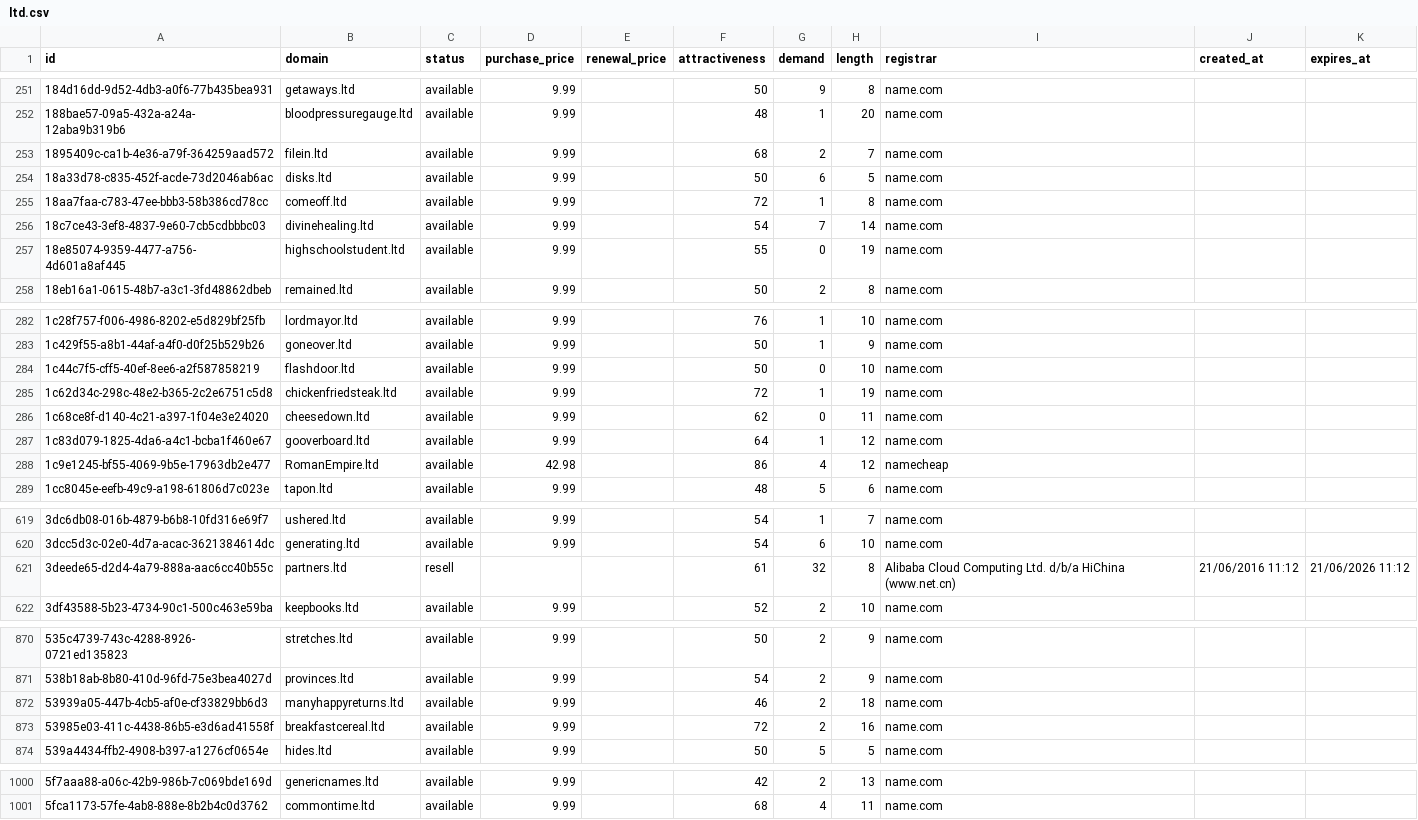
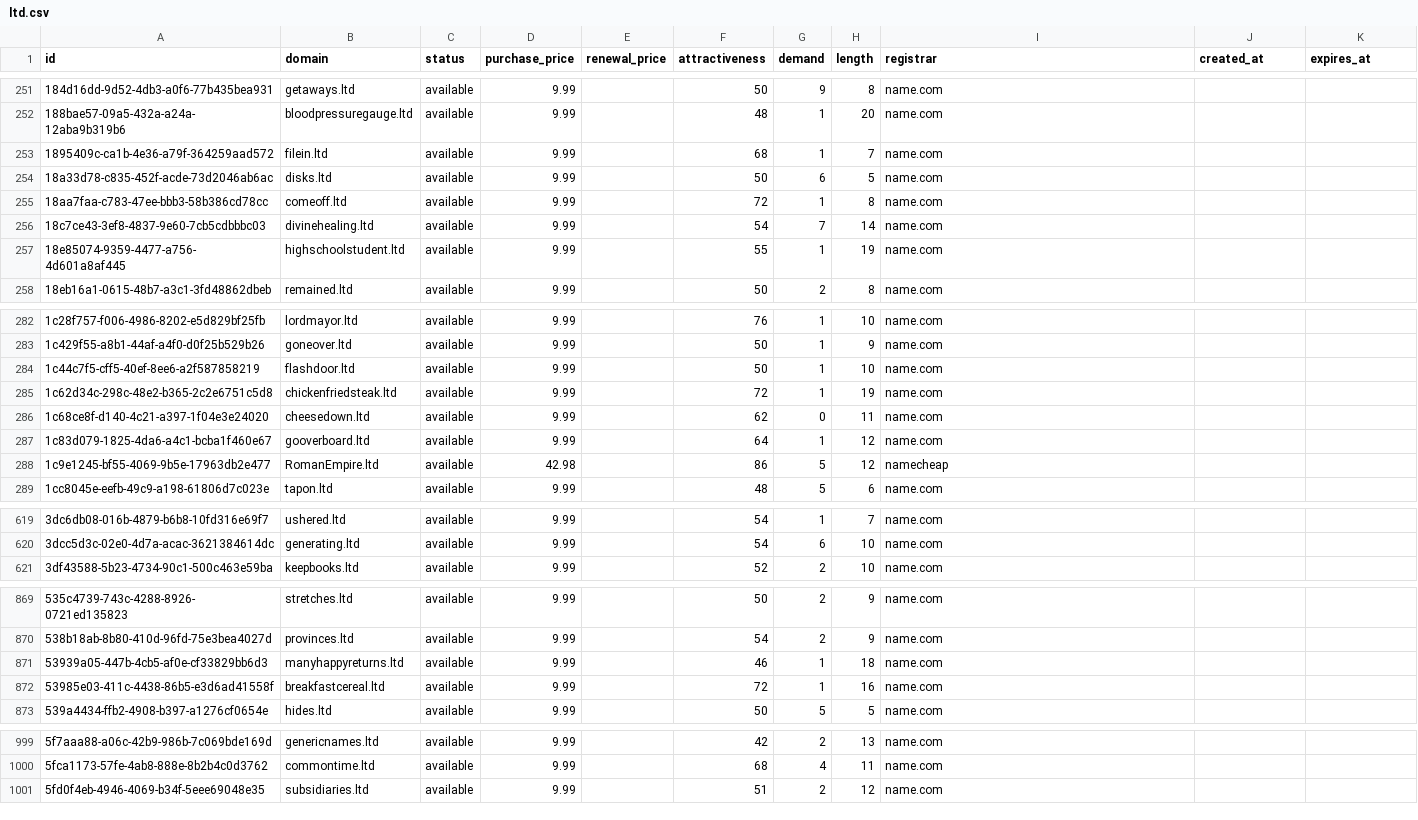
Before and after one commit to UniqueDomains/ltd-oneword-domains, a CSV file: ltd.csv, drawn as a sheet; only a part is shown, gaps mark what is left out; the diff covers the shown part only.

Commit message:
Domains update

```diff
--- a/ltd.csv
+++ b/ltd.csv
@@ -252,3 +252,3 @@ id,domain,status,purchase_price,renewal_price,attractiveness,demand,length,regis
 188bae57-09a5-432a-a24a-12aba9b319b6,bloodpressuregauge.ltd,available,9.99,,48,1,20,name.com,,
-1895409c-ca1b-4e36-a79f-364259aad572,filein.ltd,available,9.99,,68,2,7,name.com,,
+1895409c-ca1b-4e36-a79f-364259aad572,filein.ltd,available,9.99,,68,1,7,name.com,,
 18a33d78-c835-452f-acde-73d2046ab6ac,disks.ltd,available,9.99,,50,6,5,name.com,,
@@ -256,3 +256,3 @@ id,domain,status,purchase_price,renewal_price,attractiveness,demand,length,regis
 18c7ce43-3ef8-4837-9e60-7cb5cdbbbc03,divinehealing.ltd,available,9.99,,54,7,14,name.com,,
-18e85074-9359-4477-a756-4d601a8af445,highschoolstudent.ltd,available,9.99,,55,0,19,name.com,,
+18e85074-9359-4477-a756-4d601a8af445,highschoolstudent.ltd,available,9.99,,55,1,19,name.com,,
 18eb16a1-0615-48b7-a3c1-3fd48862dbeb,remained.ltd,available,9.99,,50,2,8,name.com,,
@@ -283,3 +283,3 @@ id,domain,status,purchase_price,renewal_price,attractiveness,demand,length,regis
 1c429f55-a8b1-44af-a4f0-d0f25b529b26,goneover.ltd,available,9.99,,50,1,9,name.com,,
-1c44c7f5-cff5-40ef-8ee6-a2f587858219,flashdoor.ltd,available,9.99,,50,0,10,name.com,,
+1c44c7f5-cff5-40ef-8ee6-a2f587858219,flashdoor.ltd,available,9.99,,50,1,10,name.com,,
 1c62d34c-298c-48e2-b365-2c2e6751c5d8,chickenfriedsteak.ltd,available,9.99,,72,1,19,name.com,,
@@ -287,3 +287,3 @@ id,domain,status,purchase_price,renewal_price,attractiveness,demand,length,regis
 1c83d079-1825-4da6-a4c1-bcba1f460e67,gooverboard.ltd,available,9.99,,64,1,12,name.com,,
-1c9e1245-bf55-4069-9b5e-17963db2e477,RomanEmpire.ltd,available,42.98,,86,4,12,namecheap,,
+1c9e1245-bf55-4069-9b5e-17963db2e477,RomanEmpire.ltd,available,42.98,,86,5,12,namecheap,,
 1cc8045e-eefb-49c9-a198-61806d7c023e,tapon.ltd,available,9.99,,48,5,6,name.com,,
@@ -620,3 +620,2 @@ id,domain,status,purchase_price,renewal_price,attractiveness,demand,length,regis
 3dcc5d3c-02e0-4d7a-acac-3621384614dc,generating.ltd,available,9.99,,54,6,10,name.com,,
-3deede65-d2d4-4a79-888a-aac6cc40b55c,partners.ltd,resell,,,61,32,8,Alibaba Cloud Computing Ltd. d/b/a HiChina (www.net.cn),21/06/2016 11:12,21/06/2026 11:12
 3df43588-5b23-4734-90c1-500c463e59ba,keepbooks.ltd,available,9.99,,52,2,10,name.com,,
@@ -871,4 +870,4 @@ id,domain,status,purchase_price,renewal_price,attractiveness,demand,length,regis
 538b18ab-8b80-410d-96fd-75e3bea4027d,provinces.ltd,available,9.99,,54,2,9,name.com,,
-53939a05-447b-4cb5-af0e-cf33829bb6d3,manyhappyreturns.ltd,available,9.99,,46,2,18,name.com,,
-53985e03-411c-4438-86b5-e3d6ad41558f,breakfastcereal.ltd,available,9.99,,72,2,16,name.com,,
+53939a05-447b-4cb5-af0e-cf33829bb6d3,manyhappyreturns.ltd,available,9.99,,46,1,18,name.com,,
+53985e03-411c-4438-86b5-e3d6ad41558f,breakfastcereal.ltd,available,9.99,,72,1,16,name.com,,
 539a4434-ffb2-4908-b397-a1276cf0654e,hides.ltd,available,9.99,,50,5,5,name.com,,
@@ -1001 +1000,2 @@ id,domain,status,purchase_price,renewal_price,attractiveness,demand,length,regis
 5fca1173-57fe-4ab8-888e-8b2b4c0d3762,commontime.ltd,available,9.99,,68,4,11,name.com,,
+5fd0f4eb-4946-4069-b34f-5eee69048e35,subsidiaries.ltd,available,9.99,,51,2,12,name.com,,
```
Also changed, not shown: 27 edited cells elsewhere in this file, 2 other files.
